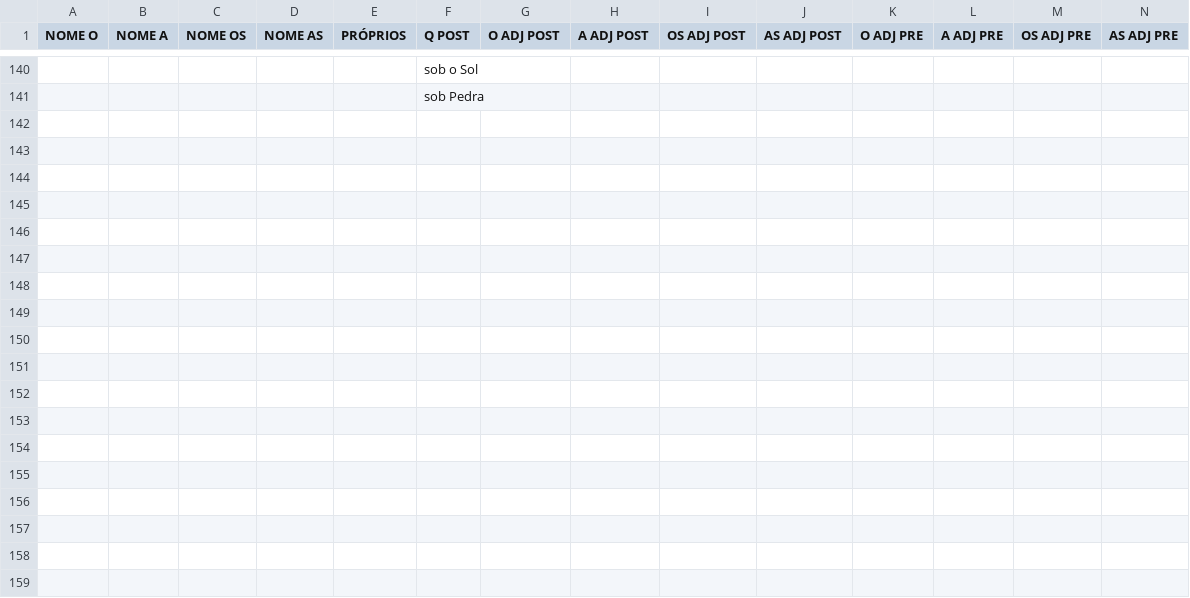
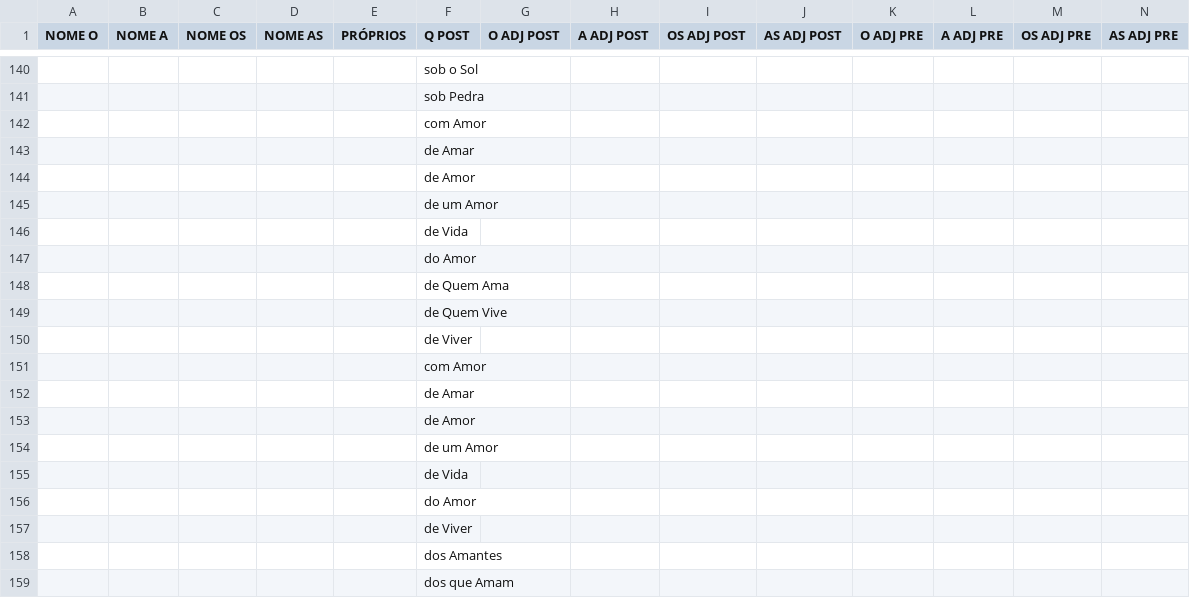
Before and after one commit to KleberNeves/KleberNeves.github.io, a CSV file: novela-generator/data/novelas.csv, drawn as a sheet; only a part is shown, gaps mark what is left out; rows hold the shown columns only; the diff covers the shown part only; the diff names each change by its address in the sheet, - before the commit and + after, or states it on an @@ line.

```diff
--- a/novela-generator/data/novelas.csv
+++ b/novela-generator/data/novelas.csv
+row 142:  |  |  |  |  | com Amor
+row 143:  |  |  |  |  | de Amar
+row 144:  |  |  |  |  | de Amor
+row 145:  |  |  |  |  | de um Amor
+row 146:  |  |  |  |  | de Vida
+row 147:  |  |  |  |  | do Amor
+row 148:  |  |  |  |  | de Quem Ama
+row 149:  |  |  |  |  | de Quem Vive
+row 150:  |  |  |  |  | de Viver
+row 151:  |  |  |  |  | com Amor
+row 152:  |  |  |  |  | de Amar
+row 153:  |  |  |  |  | de Amor
+row 154:  |  |  |  |  | de um Amor
+row 155:  |  |  |  |  | de Vida
+row 156:  |  |  |  |  | do Amor
+row 157:  |  |  |  |  | de Viver
+row 158:  |  |  |  |  | dos Amantes
+row 159:  |  |  |  |  | dos que Amam
```
Also changed, not shown: 10 edited cells elsewhere in this file, 1 other file.
